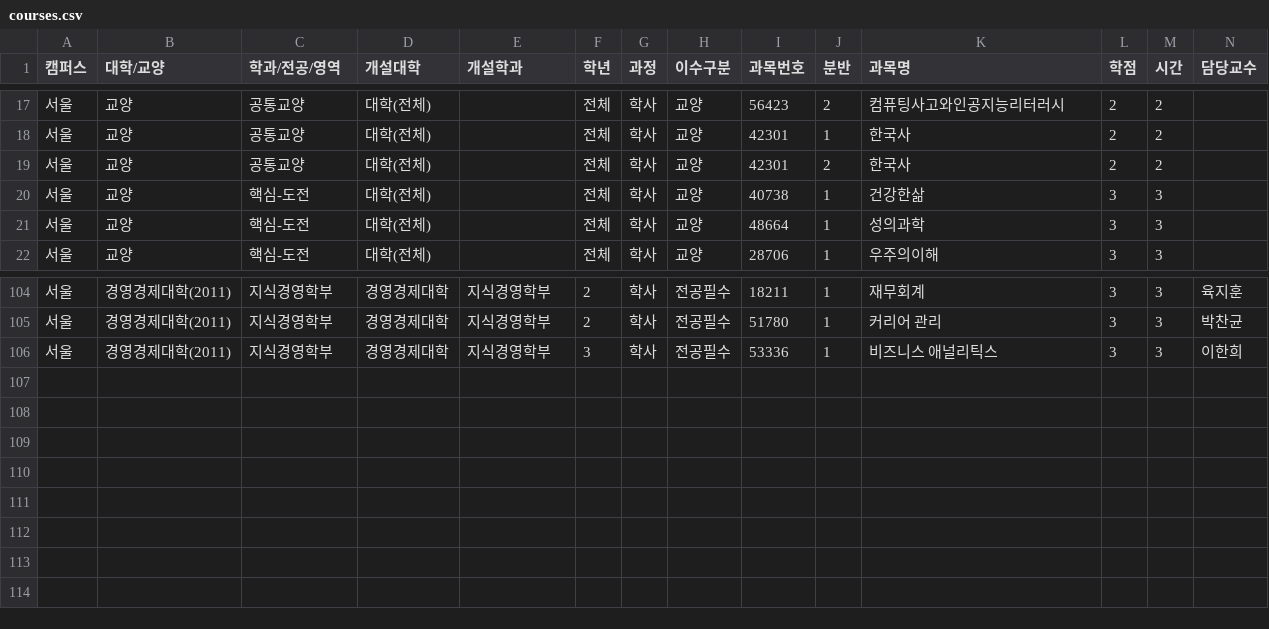
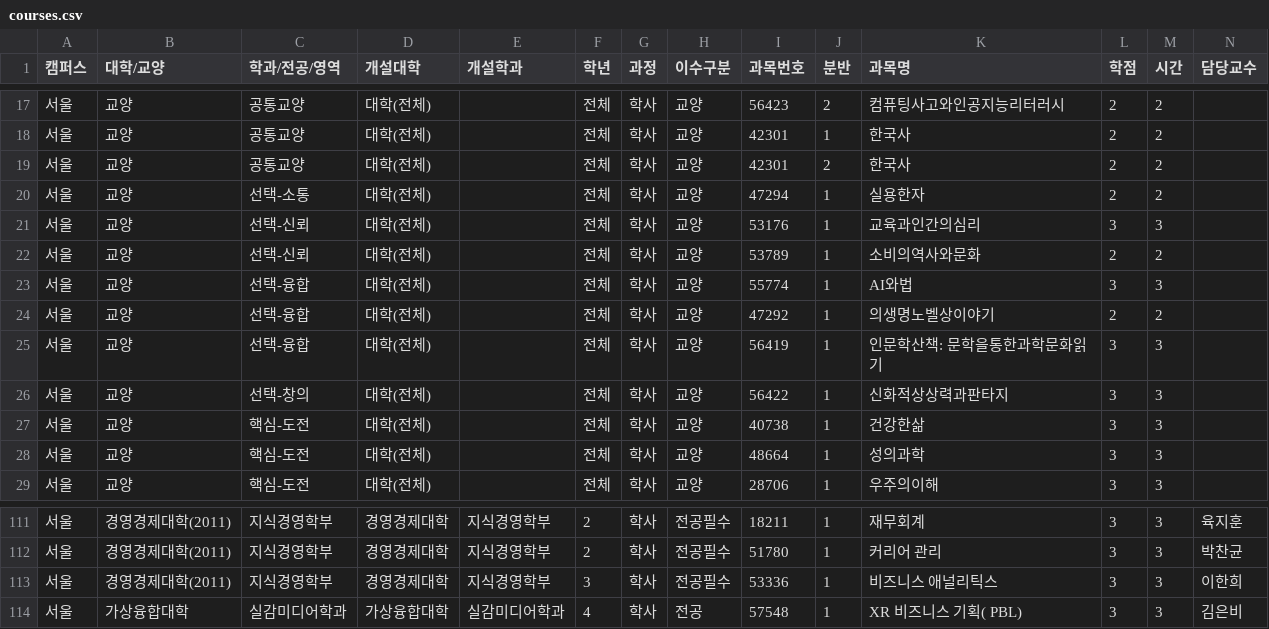
Before and after one commit to puang-network/cau-pre-timetable, a CSV file: frontend/public/courses/courses.csv, drawn as a sheet; only a part is shown, gaps mark what is left out; rows hold the shown columns only; the diff names each change by its address in the sheet, - before the commit and + after, or states it on an @@ line.

```diff
--- a/frontend/public/courses/courses.csv
+++ b/frontend/public/courses/courses.csv
+row 20: 서울 | 교양 | 선택-소통 | 대학(전체) |  | 전체 | 학사 | 교양 | 47294 | 1 | 실용한자 | 2 | 2
+row 21: 서울 | 교양 | 선택-신뢰 | 대학(전체) |  | 전체 | 학사 | 교양 | 53176 | 1 | 교육과인간의심리 | 3 | 3
+row 22: 서울 | 교양 | 선택-신뢰 | 대학(전체) |  | 전체 | 학사 | 교양 | 53789 | 1 | 소비의역사와문화 | 2 | 2
+row 23: 서울 | 교양 | 선택-융합 | 대학(전체) |  | 전체 | 학사 | 교양 | 55774 | 1 | AI와법 | 3 | 3
+row 24: 서울 | 교양 | 선택-융합 | 대학(전체) |  | 전체 | 학사 | 교양 | 47292 | 1 | 의생명노벨상이야기 | 2 | 2
+row 25: 서울 | 교양 | 선택-융합 | 대학(전체) |  | 전체 | 학사 | 교양 | 56419 | 1 | 인문학산책: 문학을통한과학문화읽기 | 3 | 3
+row 26: 서울 | 교양 | 선택-창의 | 대학(전체) |  | 전체 | 학사 | 교양 | 56422 | 1 | 신화적상상력과판타지 | 3 | 3
+row 114: 서울 | 가상융합대학 | 실감미디어학과 | 가상융합대학 | 실감미디어학과 | 4 | 학사 | 전공 | 57548 | 1 | XR 비즈니스 기획( PBL) | 3 | 3 | 김은비
```
Also changed, not shown: public/courses/courses.csv, 4 other files.
